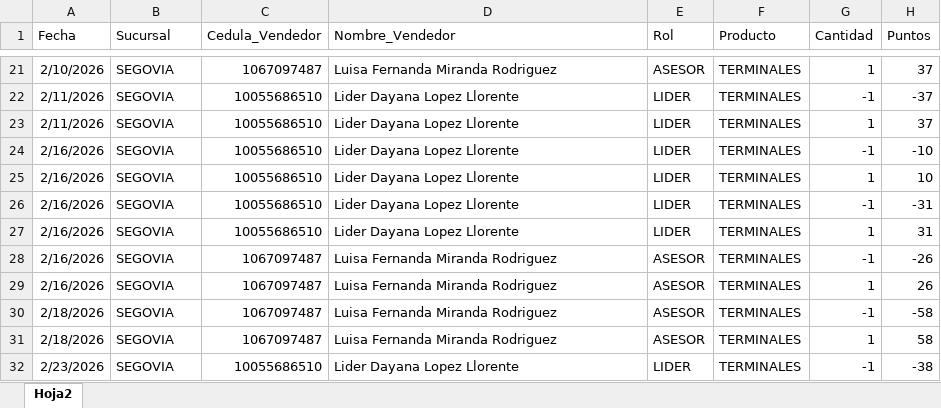
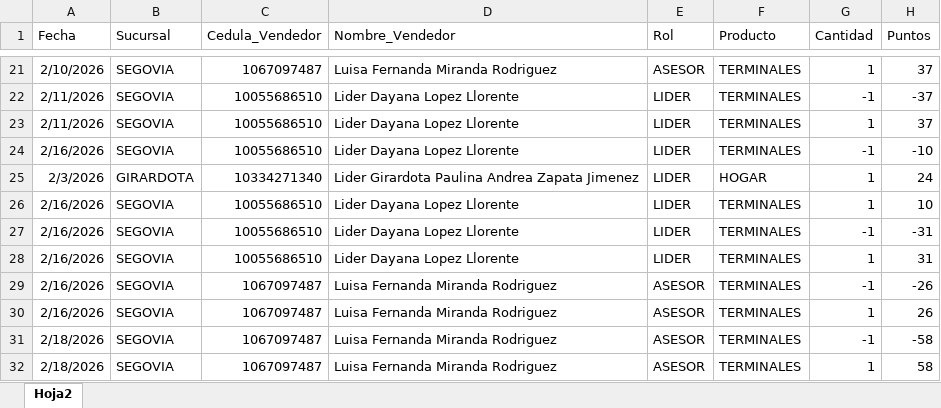
Before and after one commit to Paolam1903/CierreCVS2026, an Excel workbook: data/liquidacion_final.xlsx, sheet Hoja2, drawn as a sheet; only a part is shown, gaps mark what is left out; the shorter side is filled out with more unchanged rows; values as stored, in another font and other column widths than the file's, no borders; the diff names each change by its address in the sheet, - before the commit and + after, or states it on an @@ line.

```diff
--- a/data/liquidacion_final.xlsx (sheet Hoja2)
+++ b/data/liquidacion_final.xlsx (sheet Hoja2)
+row 25: 2/3/2026 | GIRARDOTA | 10334271340 | Lider Girardota Paulina Andrea Zapata Jimenez | LIDER | HOGAR | 1 | 24
```
Also changed, not shown: data/metas.xlsx.
